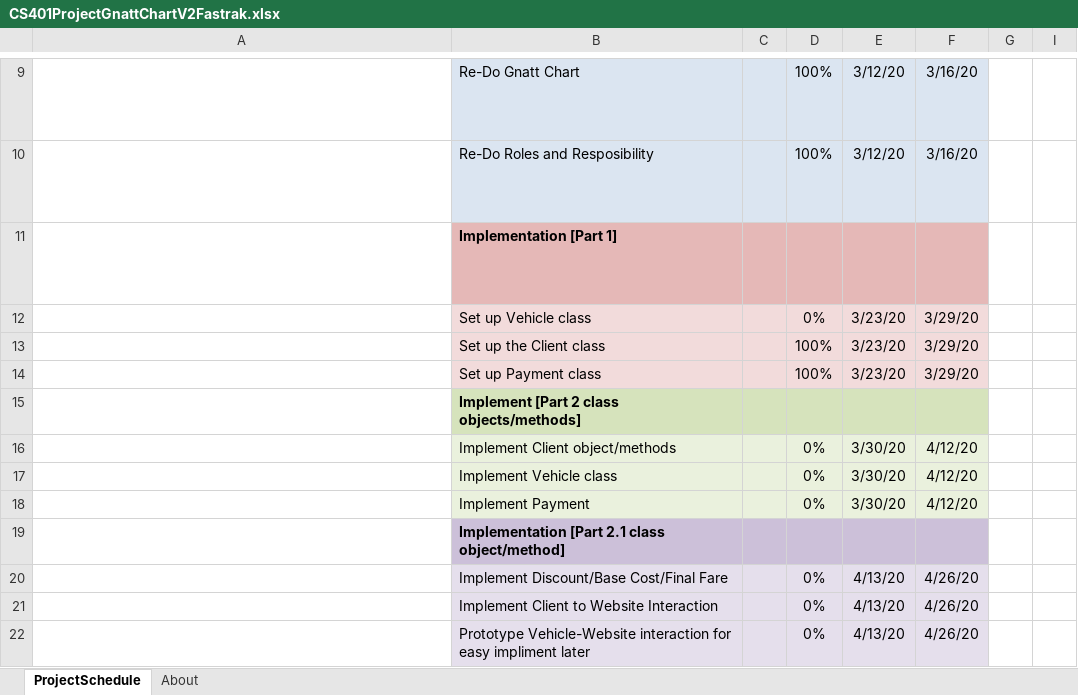
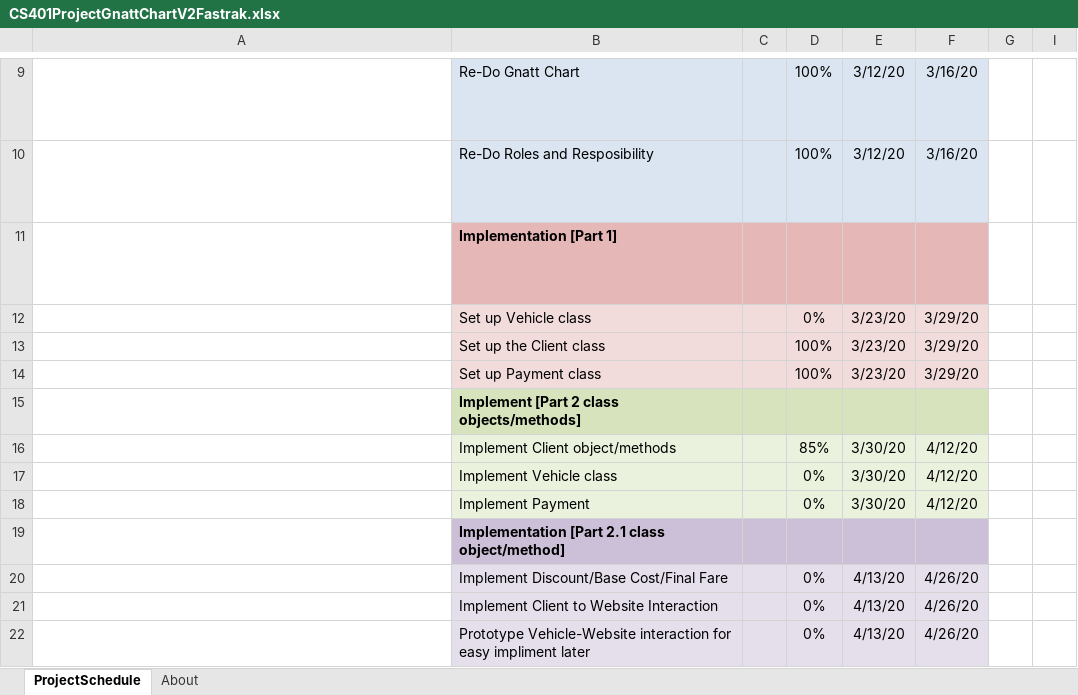
Before and after one commit to bhumi9816/NewProjectFASTtrak, an Excel workbook: CS401ProjectGnattChartV2Fastrak.xlsx, sheet ProjectSchedule, drawn as a sheet; only a part is shown, gaps mark what is left out; long unchanged cells end in …; values as stored, in another font and other column widths than the file's, no borders; conditional formats not drawn; the diff names each change by its address in the sheet, - before the commit and + after, or states it on an @@ line.

```diff
--- a/CS401ProjectGnattChartV2Fastrak.xlsx (sheet ProjectSchedule)
+++ b/CS401ProjectGnattChartV2Fastrak.xlsx (sheet ProjectSchedule)
-D16: 0%
+D16: 85%
```
Also changed, not shown: 3 other files.
